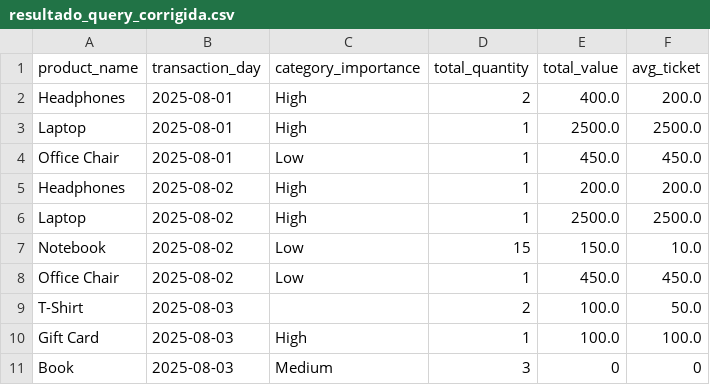
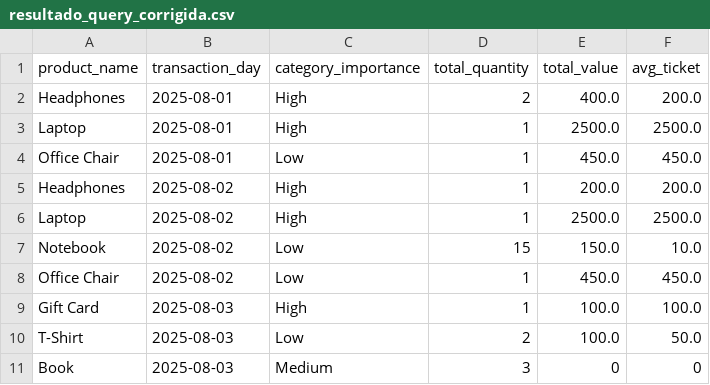
Before and after one commit to DanielCorreia14/Galaxies-project-, a CSV file: problema-01/resultados/resultado_query_corrigida.csv, drawn as a sheet; removed rows and columns are numbered as before the commit, all else as after; the diff names each change by its address in the sheet, - before the commit and + after, or states it on an @@ line.

Commit message:
fix: corrige dados de origem e atualiza relatorio problema 1

```diff
--- a/problema-01/resultados/resultado_query_corrigida.csv
+++ b/problema-01/resultados/resultado_query_corrigida.csv
-row 9: T-Shirt | 2025-08-03 |  | 2 | 100.0 | 50.0
+row 10: T-Shirt | 2025-08-03 | Low | 2 | 100.0 | 50.0
```
Also changed, not shown: problema-01/resultados/resultado_query_original.csv, 1 other file.
